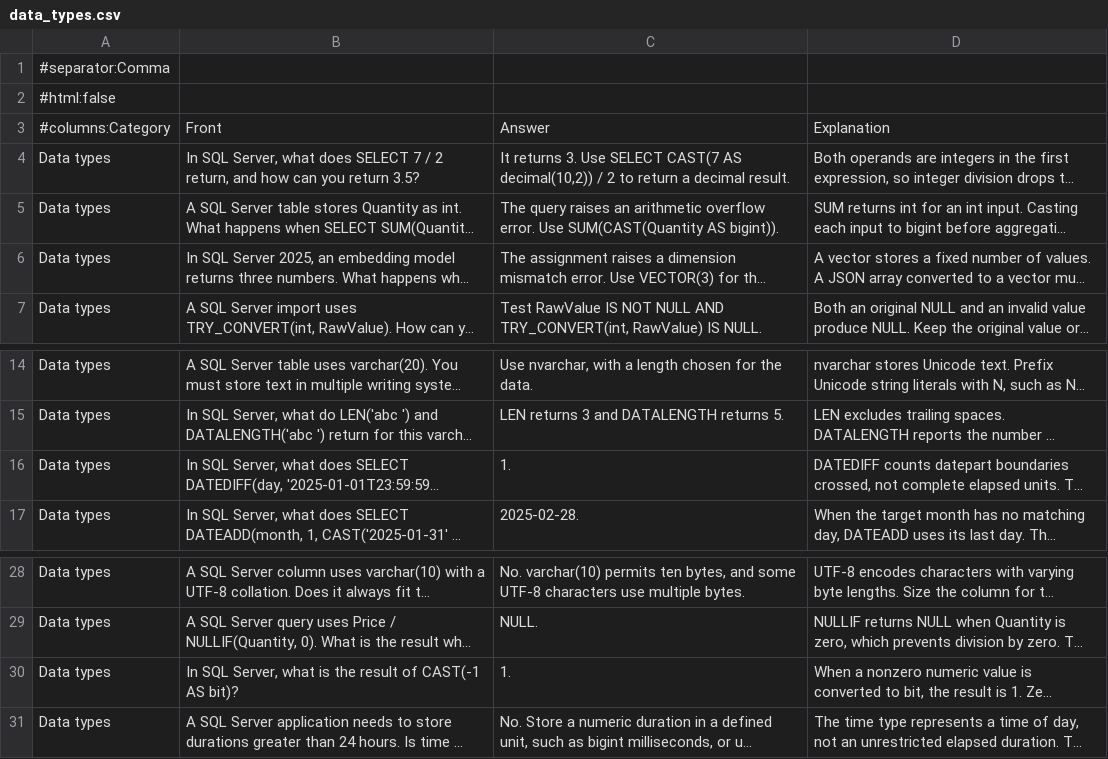
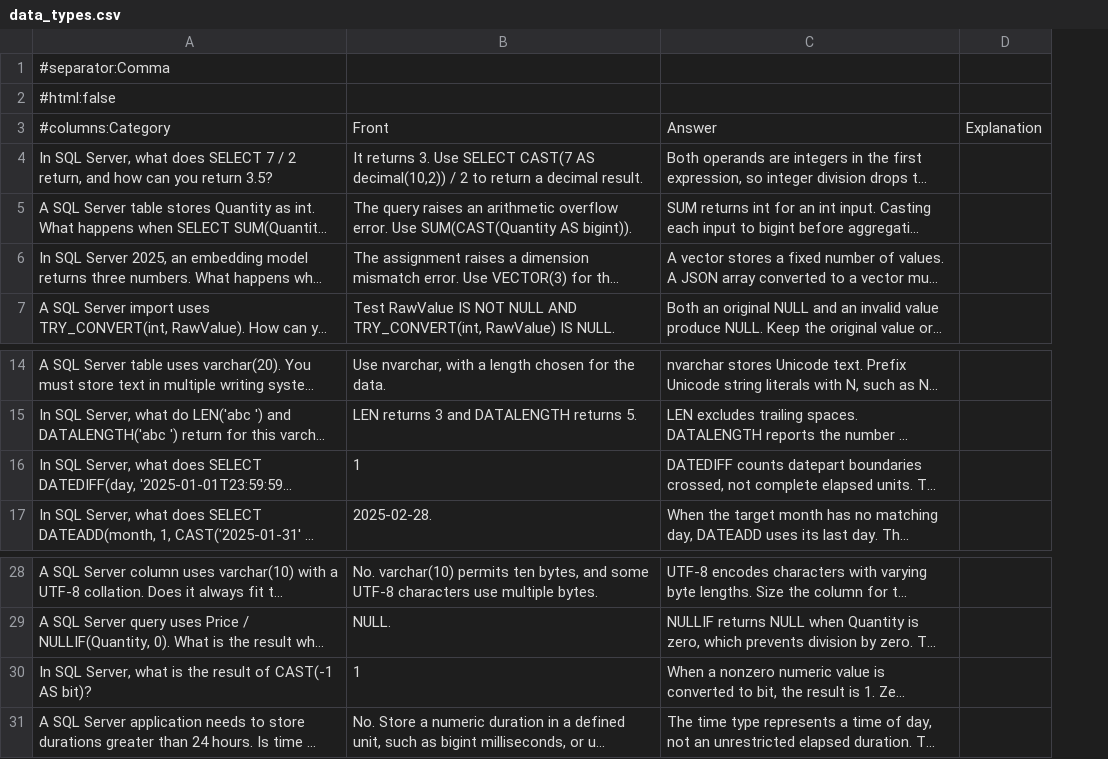
Before and after one commit to timstoner/study-cards, a CSV file: dp800/data_types.csv, drawn as a sheet; only a part is shown, gaps mark what is left out; long unchanged cells end in …; removed rows and columns are numbered as before the commit, all else as after; the diff names each change by its address in the sheet, - before the commit and + after, or states it on an @@ line.

```diff
--- a/dp800/data_types.csv
+++ b/dp800/data_types.csv
-column A, rows 1-2: #separator:Comma | #html:false; rows 4-7: all Data types; rows 14-17: all Data types; rows 28-31: all Data types
+column D, empty
-A1: (empty)
+A1: #separator:Comma
-A2: (empty)
+A2: #html:false
-row 3: #columns:Category | Front | Answer | Explanation
+row 3: #columns:Category | Front | Answer | Explanation
-B16: 1.
+B16: 1
-B30: 1.
+B30: 1
```
Also changed, not shown: dp800/aggregate_functions.csv, dp800/window_functions.csv.
